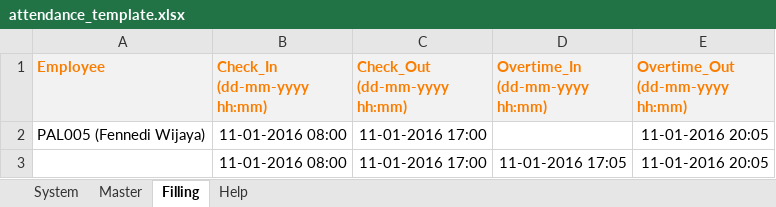
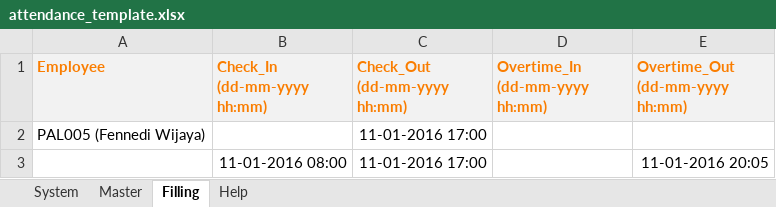
Before and after one commit to dwong2587/wong, an Excel workbook: attendance_template.xlsx, sheet Filling, drawn as a sheet; values as stored, in another font and other column widths than the file's, no borders; the diff names each change by its address in the sheet, - before the commit and + after, or states it on an @@ line.

```diff
--- a/attendance_template.xlsx (sheet Filling)
+++ b/attendance_template.xlsx (sheet Filling)
-B2 (Check_In (dd-mm-yyyy hh:mm)): 11-01-2016 08:00
+B2 (Check_In (dd-mm-yyyy hh:mm)): (empty)
-E2 (Overtime_Out (dd-mm-yyyy hh:mm)): 11-01-2016 20:05
+E2 (Overtime_Out (dd-mm-yyyy hh:mm)): (empty)
-D3 (Overtime_In (dd-mm-yyyy hh:mm)): 11-01-2016 17:05
+D3 (Overtime_In (dd-mm-yyyy hh:mm)): (empty)
```
Also changed, not shown: sheet System.
